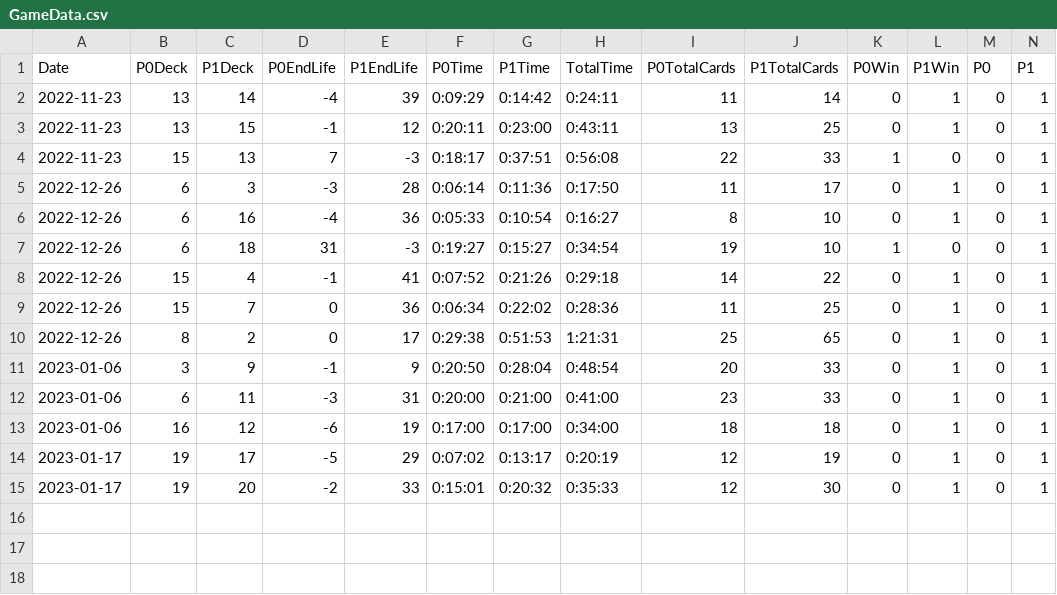
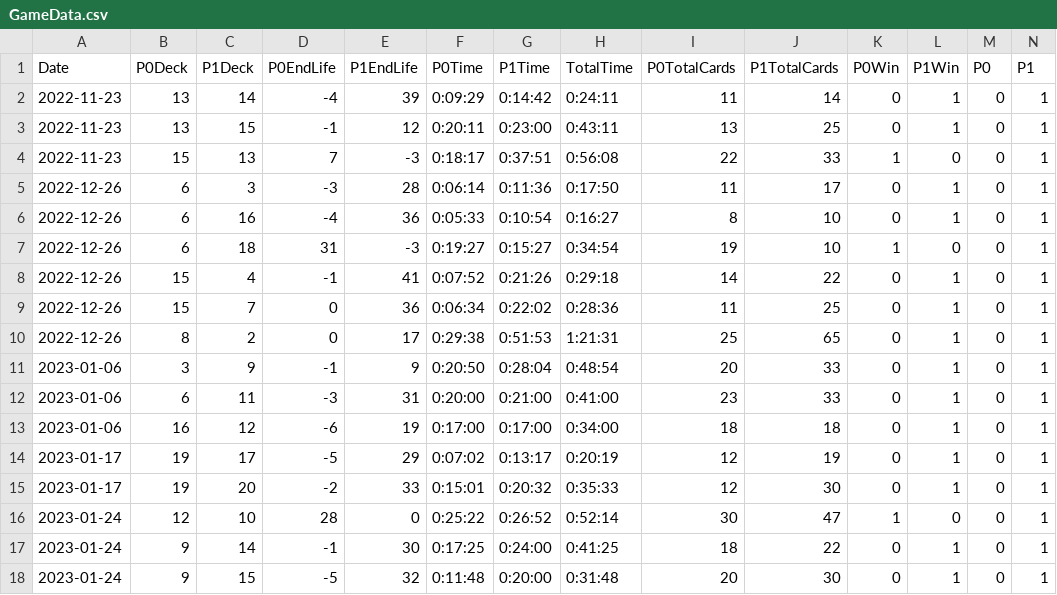
Before and after one commit to amcclead7336/MTG_GameData, a CSV file: GameData.csv, drawn as a sheet; the diff names each change by its address in the sheet, - before the commit and + after, or states it on an @@ line.

Commit message:
Add Game data from 1/24/2023

```diff
--- a/GameData.csv
+++ b/GameData.csv
+row 16: 2023-01-24 | 12 | 10 | 28 | 0 | 0:25:22 | 0:26:52 | 0:52:14 | 30 | 47 | 1 | 0 | 0 | 1
+row 17: 2023-01-24 | 9 | 14 | -1 | 30 | 0:17:25 | 0:24:00 | 0:41:25 | 18 | 22 | 0 | 1 | 0 | 1
+row 18: 2023-01-24 | 9 | 15 | -5 | 32 | 0:11:48 | 0:20:00 | 0:31:48 | 20 | 30 | 0 | 1 | 0 | 1
```
